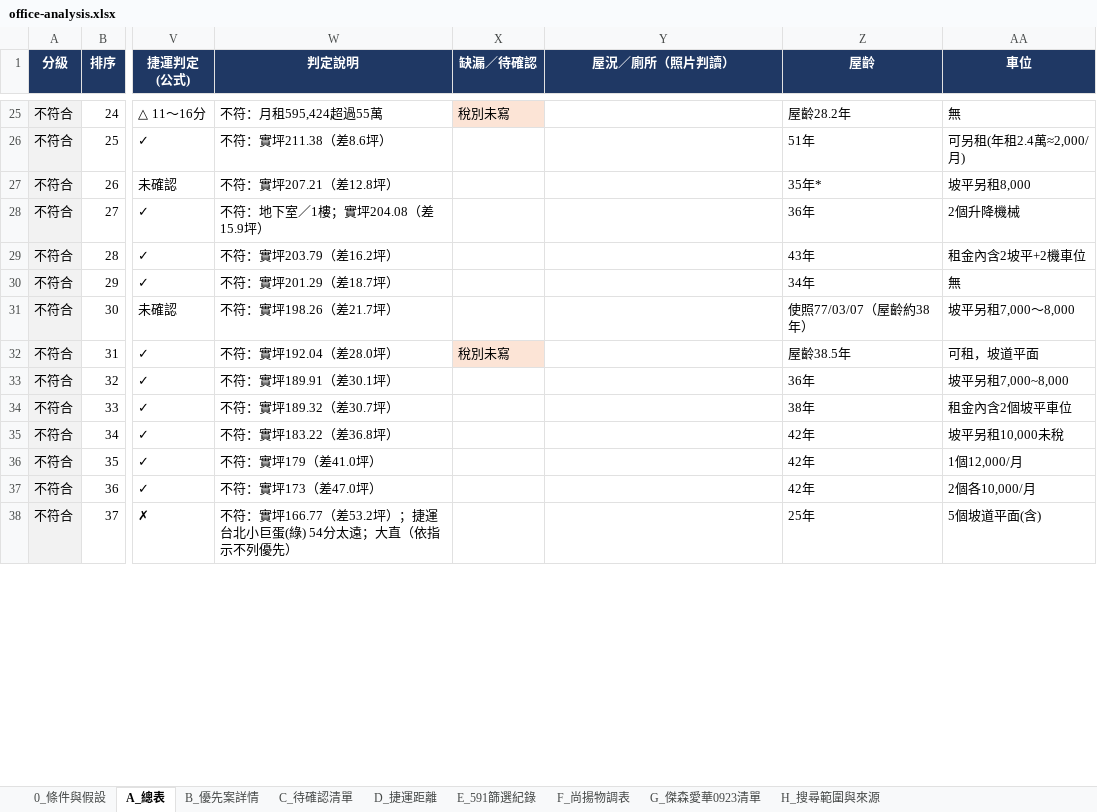
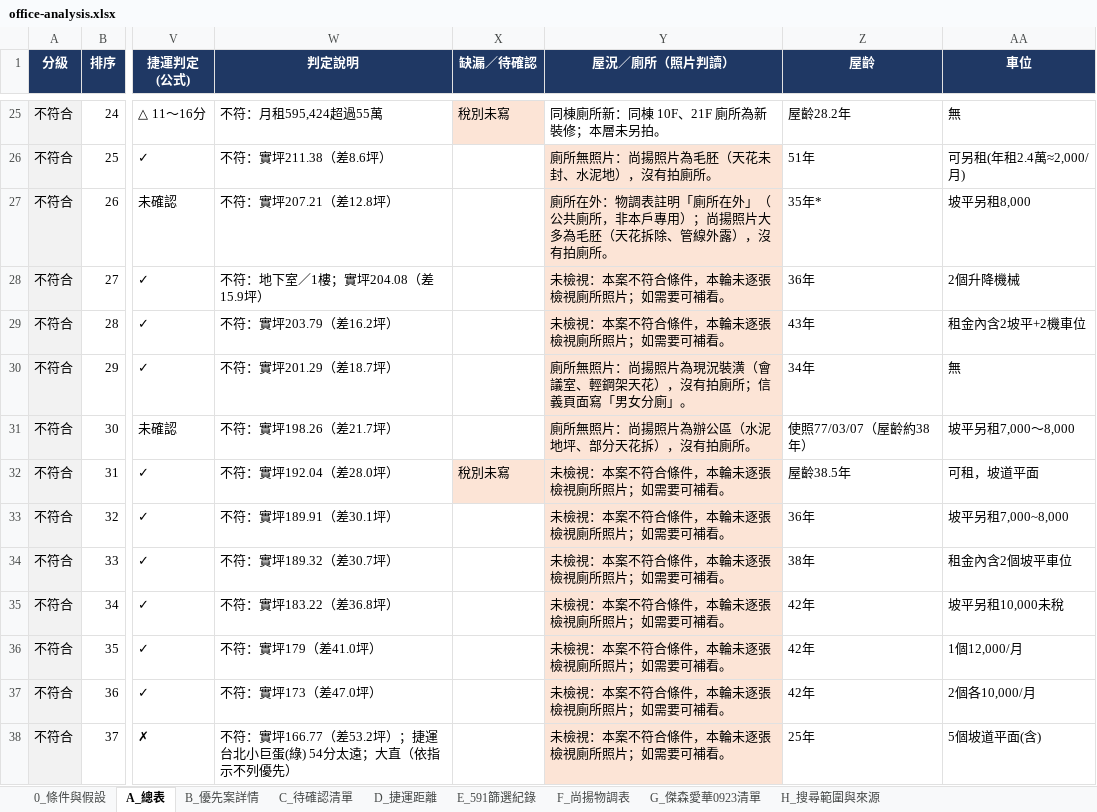
Before and after one commit to kevinashowtimes-web/showtime-office-dashboard, an Excel workbook: office-analysis.xlsx, sheet A_總表, drawn as a sheet; only a part is shown, gaps mark what is left out; values as stored, in another font and other column widths than the file's, no borders; charts and pictures not drawn; the diff covers the shown part only; the diff names each change by its address in the sheet, - before the commit and + after, or states it on an @@ line.

```diff
--- a/office-analysis.xlsx (sheet A_總表)
+++ b/office-analysis.xlsx (sheet A_總表)
-Y25 (屋況／廁所（照片判讀）): (empty)
+Y25 (屋況／廁所（照片判讀）): 同棟廁所新：同棟 10F、21F 廁所為新裝修；本層未另拍。
-Y26 (屋況／廁所（照片判讀）): (empty)
+Y26 (屋況／廁所（照片判讀）): 廁所無照片：尚揚照片為毛胚（天花未封、水泥地），沒有拍廁所。
-Y26:Y38 fill: none
+Y26:Y38 fill: #FCE4D6
-Y27 (屋況／廁所（照片判讀）): (empty)
+Y27 (屋況／廁所（照片判讀）): 廁所在外：物調表註明「廁所在外」（公共廁所，非本戶專用）；尚揚照片大多為毛胚（天花拆除、管線外露），沒有拍廁所。
-Y28:Y29 (屋況／廁所（照片判讀）): (empty)
+Y28:Y29 (屋況／廁所（照片判讀）): 未檢視：本案不符合條件，本輪未逐張檢視廁所照片；如需要可補看。
-Y30 (屋況／廁所（照片判讀）): (empty)
+Y30 (屋況／廁所（照片判讀）): 廁所無照片：尚揚照片為現況裝潢（會議室、輕鋼架天花），沒有拍廁所；信義頁面寫「男女分廁」。
-Y31 (屋況／廁所（照片判讀）): (empty)
+Y31 (屋況／廁所（照片判讀）): 廁所無照片：尚揚照片為辦公區（水泥地坪、部分天花拆），沒有拍廁所。
-Y32:Y38 (屋況／廁所（照片判讀）): (empty)
+Y32:Y38 (屋況／廁所（照片判讀）): 未檢視：本案不符合條件，本輪未逐張檢視廁所照片；如需要可補看。
```
Also changed, not shown: 67 edited cells and cell formats elsewhere in this sheet, sheet C_待確認清單, sheet B_優先案詳情, 1 other file.
